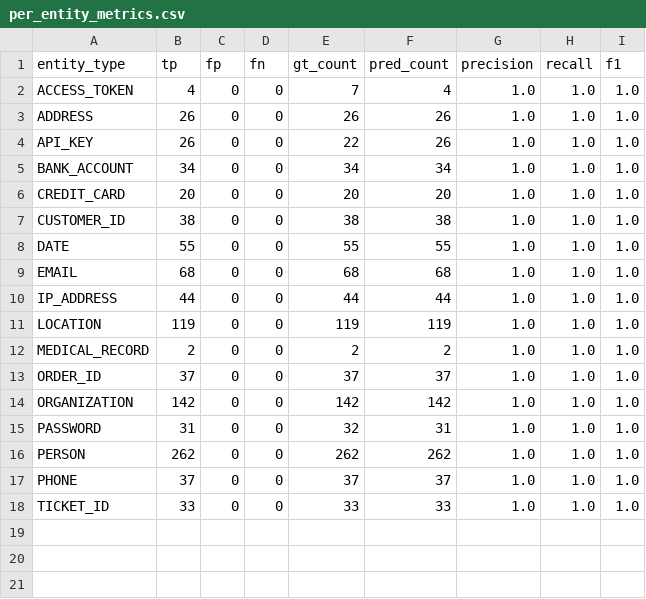
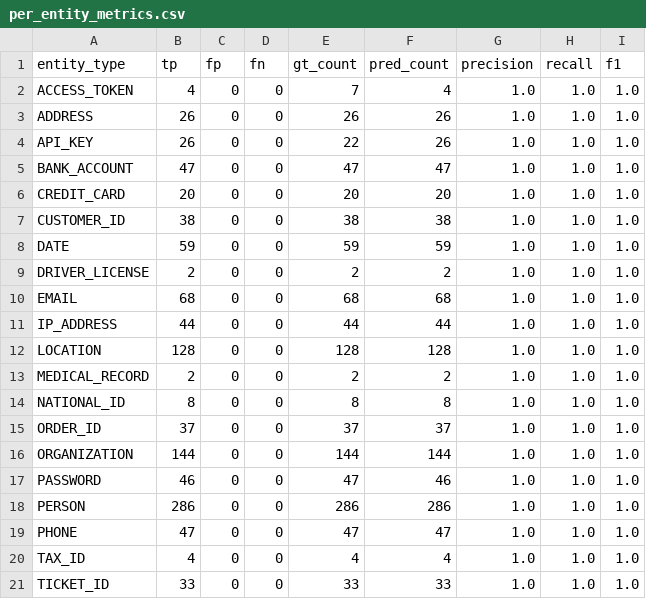
Before and after one commit to juliejohnson120503/PromptShield, a CSV file: evaluation/promptshield_benchmark/per_entity_metrics.csv, drawn as a sheet.

```diff
--- a/evaluation/promptshield_benchmark/per_entity_metrics.csv
+++ b/evaluation/promptshield_benchmark/per_entity_metrics.csv
@@ -4,15 +4,18 @@ ADDRESS,26,0,0,26,26,1.0,1.0,1.0
 API_KEY,26,0,0,22,26,1.0,1.0,1.0
-BANK_ACCOUNT,34,0,0,34,34,1.0,1.0,1.0
+BANK_ACCOUNT,47,0,0,47,47,1.0,1.0,1.0
 CREDIT_CARD,20,0,0,20,20,1.0,1.0,1.0
 CUSTOMER_ID,38,0,0,38,38,1.0,1.0,1.0
-DATE,55,0,0,55,55,1.0,1.0,1.0
+DATE,59,0,0,59,59,1.0,1.0,1.0
+DRIVER_LICENSE,2,0,0,2,2,1.0,1.0,1.0
 EMAIL,68,0,0,68,68,1.0,1.0,1.0
 IP_ADDRESS,44,0,0,44,44,1.0,1.0,1.0
-LOCATION,119,0,0,119,119,1.0,1.0,1.0
+LOCATION,128,0,0,128,128,1.0,1.0,1.0
 MEDICAL_RECORD,2,0,0,2,2,1.0,1.0,1.0
+NATIONAL_ID,8,0,0,8,8,1.0,1.0,1.0
 ORDER_ID,37,0,0,37,37,1.0,1.0,1.0
-ORGANIZATION,142,0,0,142,142,1.0,1.0,1.0
-PASSWORD,31,0,0,32,31,1.0,1.0,1.0
-PERSON,262,0,0,262,262,1.0,1.0,1.0
-PHONE,37,0,0,37,37,1.0,1.0,1.0
+ORGANIZATION,144,0,0,144,144,1.0,1.0,1.0
+PASSWORD,46,0,0,47,46,1.0,1.0,1.0
+PERSON,286,0,0,286,286,1.0,1.0,1.0
+PHONE,47,0,0,47,47,1.0,1.0,1.0
+TAX_ID,4,0,0,4,4,1.0,1.0,1.0
 TICKET_ID,33,0,0,33,33,1.0,1.0,1.0
```
Also changed, not shown: evaluation/promptshield_benchmark/component_latency.csv, evaluation/promptshield_benchmark/coverage.csv, 25 other files.
